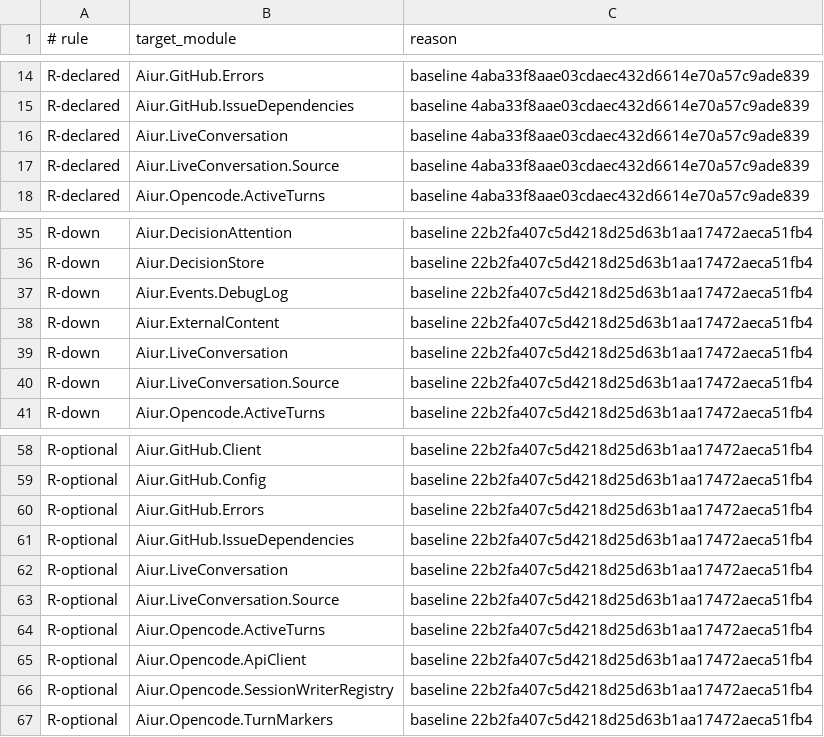
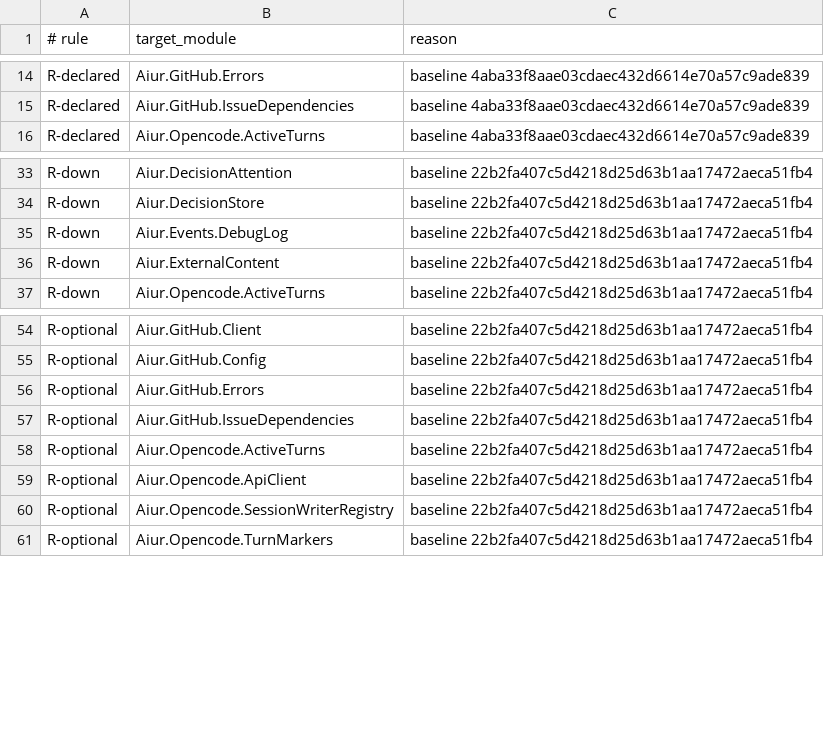
Before and after one commit to aiur-team/aiur, a TSV file: scripts/components/allowlist/agent-runner.tsv, drawn as a sheet; only a part is shown, gaps mark what is left out.

Commit message:
Add a neutral conversation read facade (#3737)

```diff
--- a/scripts/components/allowlist/agent-runner.tsv
+++ b/scripts/components/allowlist/agent-runner.tsv
@@ -15,4 +15,2 @@ R-declared	Aiur.GitHub.Errors	baseline 4aba33f8aae03cdaec432d6614e70a57c9ade839
 R-declared	Aiur.GitHub.IssueDependencies	baseline 4aba33f8aae03cdaec432d6614e70a57c9ade839
-R-declared	Aiur.LiveConversation	baseline 4aba33f8aae03cdaec432d6614e70a57c9ade839
-R-declared	Aiur.LiveConversation.Source	baseline 4aba33f8aae03cdaec432d6614e70a57c9ade839
 R-declared	Aiur.Opencode.ActiveTurns	baseline 4aba33f8aae03cdaec432d6614e70a57c9ade839
@@ -38,4 +36,2 @@ R-down	Aiur.Events.DebugLog	baseline 22b2fa407c5d4218d25d63b1aa17472aeca51fb4
 R-down	Aiur.ExternalContent	baseline 22b2fa407c5d4218d25d63b1aa17472aeca51fb4
-R-down	Aiur.LiveConversation	baseline 22b2fa407c5d4218d25d63b1aa17472aeca51fb4
-R-down	Aiur.LiveConversation.Source	baseline 22b2fa407c5d4218d25d63b1aa17472aeca51fb4
 R-down	Aiur.Opencode.ActiveTurns	baseline 22b2fa407c5d4218d25d63b1aa17472aeca51fb4
@@ -61,4 +57,2 @@ R-optional	Aiur.GitHub.Errors	baseline 22b2fa407c5d4218d25d63b1aa17472aeca51fb4
 R-optional	Aiur.GitHub.IssueDependencies	baseline 22b2fa407c5d4218d25d63b1aa17472aeca51fb4
-R-optional	Aiur.LiveConversation	baseline 22b2fa407c5d4218d25d63b1aa17472aeca51fb4
-R-optional	Aiur.LiveConversation.Source	baseline 22b2fa407c5d4218d25d63b1aa17472aeca51fb4
 R-optional	Aiur.Opencode.ActiveTurns	baseline 22b2fa407c5d4218d25d63b1aa17472aeca51fb4
```
Also changed, not shown: scripts/components/allowlist/build-orders.tsv, scripts/components/allowlist/harness-adapters.tsv, 13 other files.
